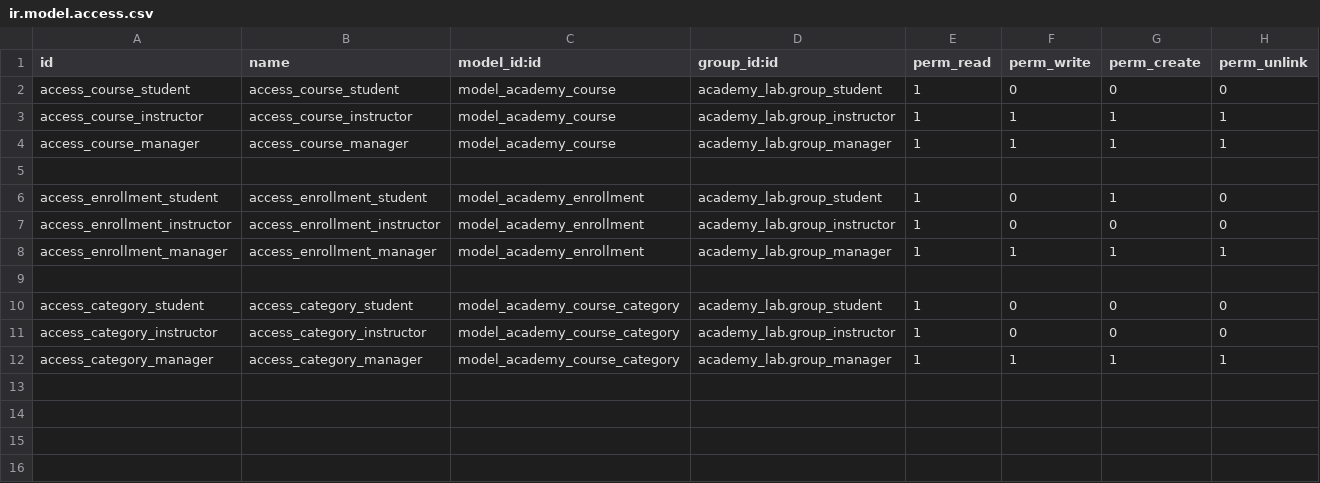
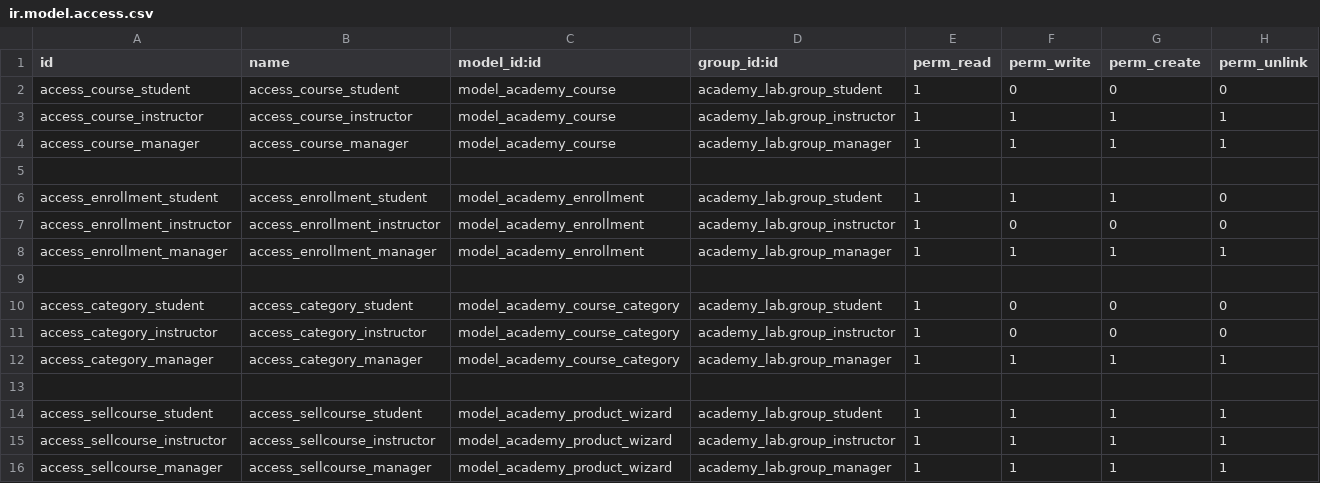
Before and after one commit to Salmaameer/Academy_lab_odoo, a CSV file: addons/academy_lab/security/ir.model.access.csv (was academy_lab/security/ir.model.access.csv), drawn as a sheet.

Commit message:
add course product wizard

```diff
--- a/academy_lab/security/ir.model.access.csv
+++ b/addons/academy_lab/security/ir.model.access.csv
@@ -5,3 +5,3 @@ access_course_manager,access_course_manager,model_academy_course,academy_lab.gro
 
-access_enrollment_student,access_enrollment_student,model_academy_enrollment,academy_lab.group_student,1,0,1,0
+access_enrollment_student,access_enrollment_student,model_academy_enrollment,academy_lab.group_student,1,1,1,0
 access_enrollment_instructor,access_enrollment_instructor,model_academy_enrollment,academy_lab.group_instructor,1,0,0,0
@@ -12 +12,5 @@ access_category_instructor,access_category_instructor,model_academy_course_categ
 access_category_manager,access_category_manager,model_academy_course_category,academy_lab.group_manager,1,1,1,1
+
+access_sellcourse_student,access_sellcourse_student,model_academy_product_wizard,academy_lab.group_student,1,1,1,1
+access_sellcourse_instructor,access_sellcourse_instructor,model_academy_product_wizard,academy_lab.group_instructor,1,1,1,1
+access_sellcourse_manager,access_sellcourse_manager,model_academy_product_wizard,academy_lab.group_manager,1,1,1,1
```
Also changed, not shown: 29 other files.
